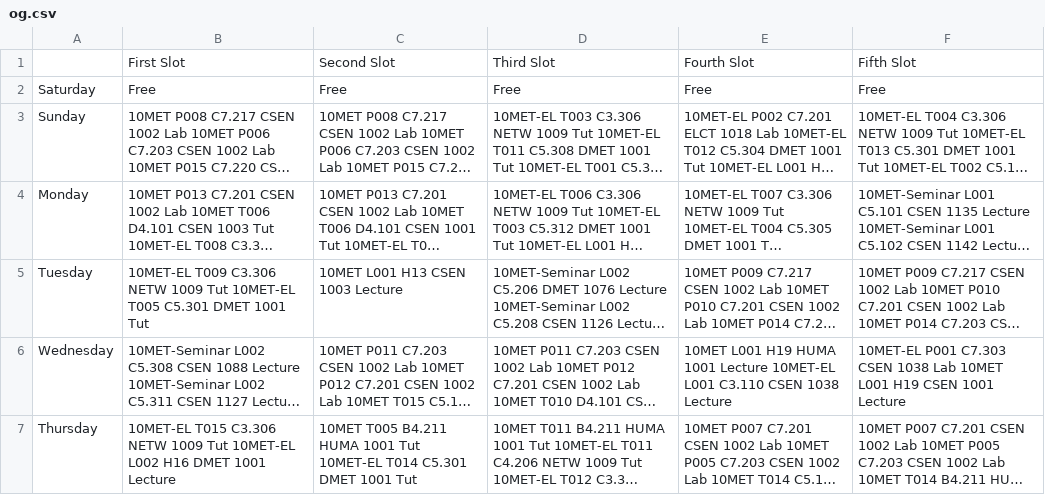
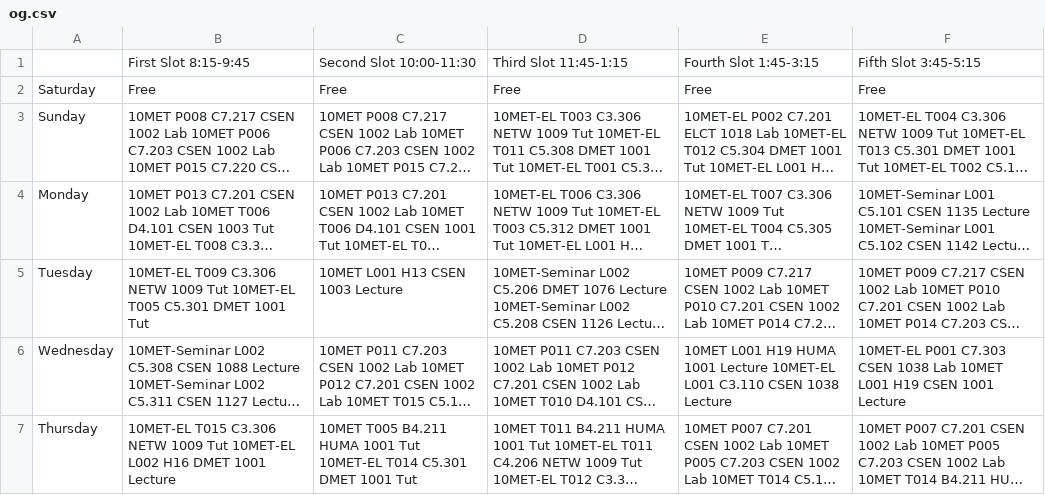
Before and after one commit to M-Bahy/GUC-Scheduler, a CSV file: og.csv, drawn as a sheet; long unchanged cells end in …; removed rows and columns are numbered as before the commit, all else as after; the diff names each change by its address in the sheet, - before the commit and + after, or states it on an @@ line.

Commit message:
write the time slots and "free"

```diff
--- a/og.csv
+++ b/og.csv
-row 1:  | First Slot | Second Slot | Third Slot | Fourth Slot | Fifth Slot
+row 1:  | First Slot 8:15-9:45 | Second Slot 10:00-11:30 | Third Slot 11:45-1:15 | Fourth Slot 1:45-3:15 | Fifth Slot 3:45-5:15
```
Also changed, not shown: 2 other files.
